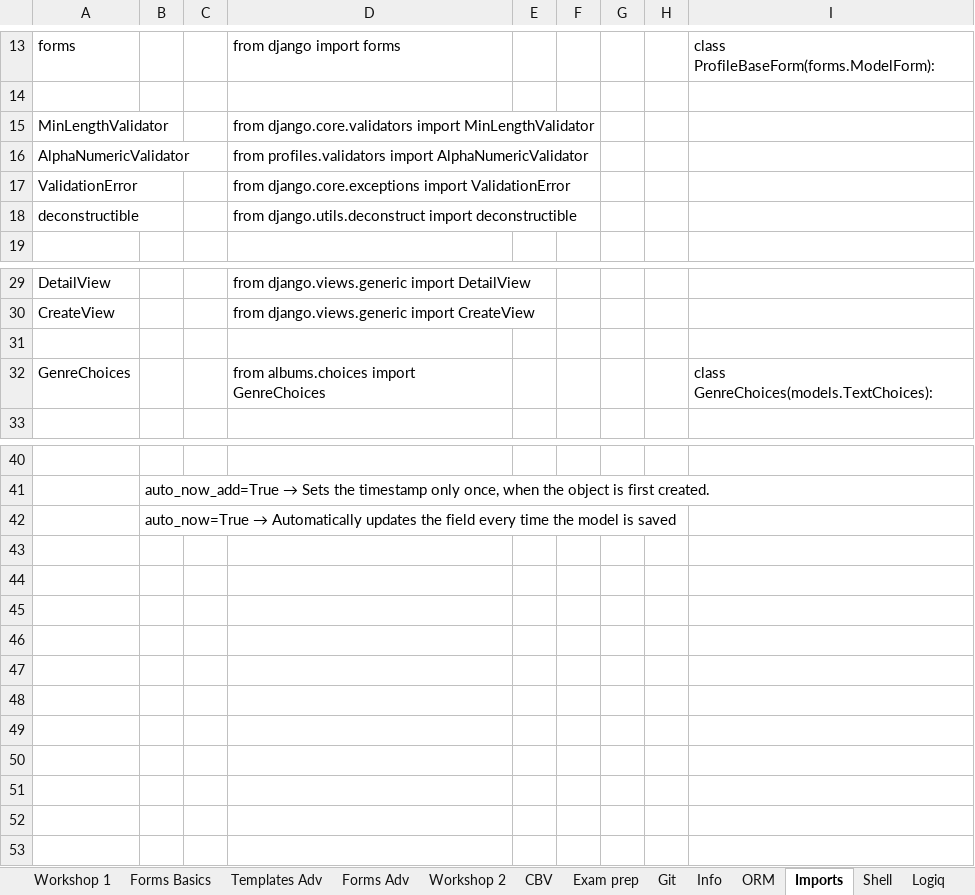
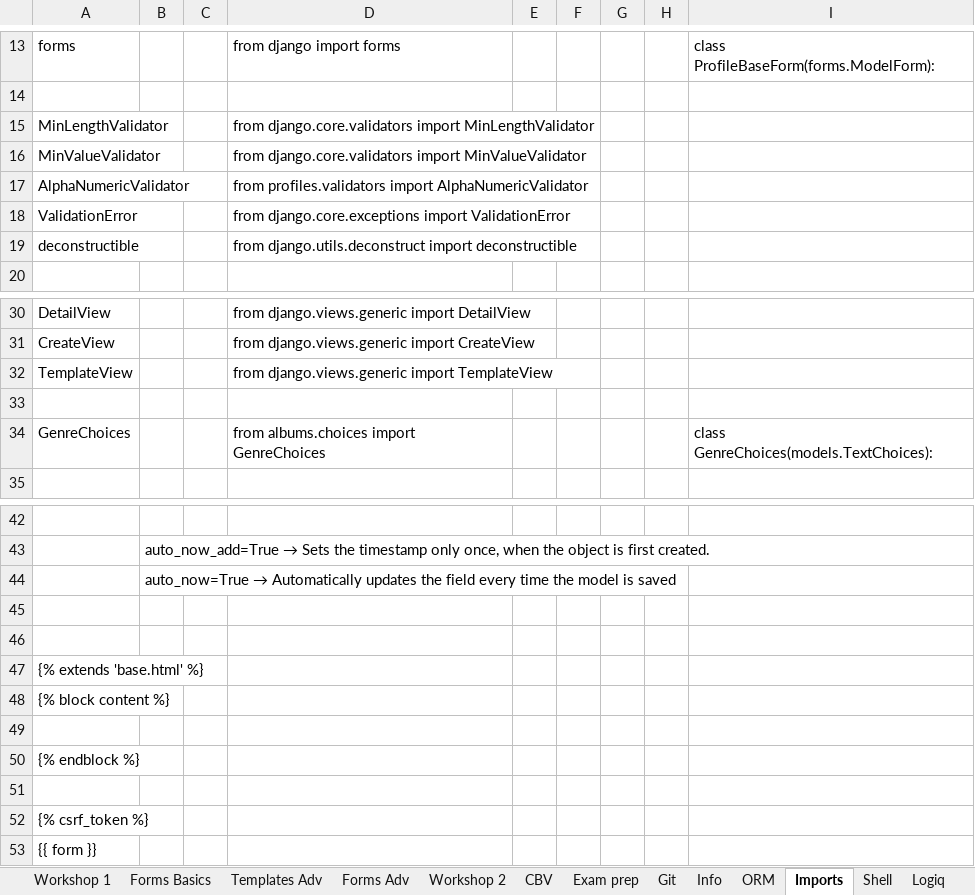
Before and after one commit to Vasil-S-Vasilev/git_test, an Excel workbook: Django 01.03.25.xlsx, sheet Imports, drawn as a sheet; only a part is shown, gaps mark what is left out; values as stored, in another font and other column widths than the file's, no borders; the diff names each change by its address in the sheet, - before the commit and + after, or states it on an @@ line.

```diff
--- a/Django 01.03.25.xlsx (sheet Imports)
+++ b/Django 01.03.25.xlsx (sheet Imports)
+row 16: MinValueValidator |  |  | from django.core.validators import MinValueValidator
+row 32: TemplateView |  |  | from django.views.generic import TemplateView
+row 45: (empty)
+row 46: (empty)
+row 47: {% extends 'base.html' %}
+row 48: {% block content %}
+row 49: (empty)
+row 50: {% endblock %}
+row 51: (empty)
+row 52: {% csrf_token %}
+row 53: {{ form }}
```
Also changed, not shown: sheet Info, sheet Exam prep.
